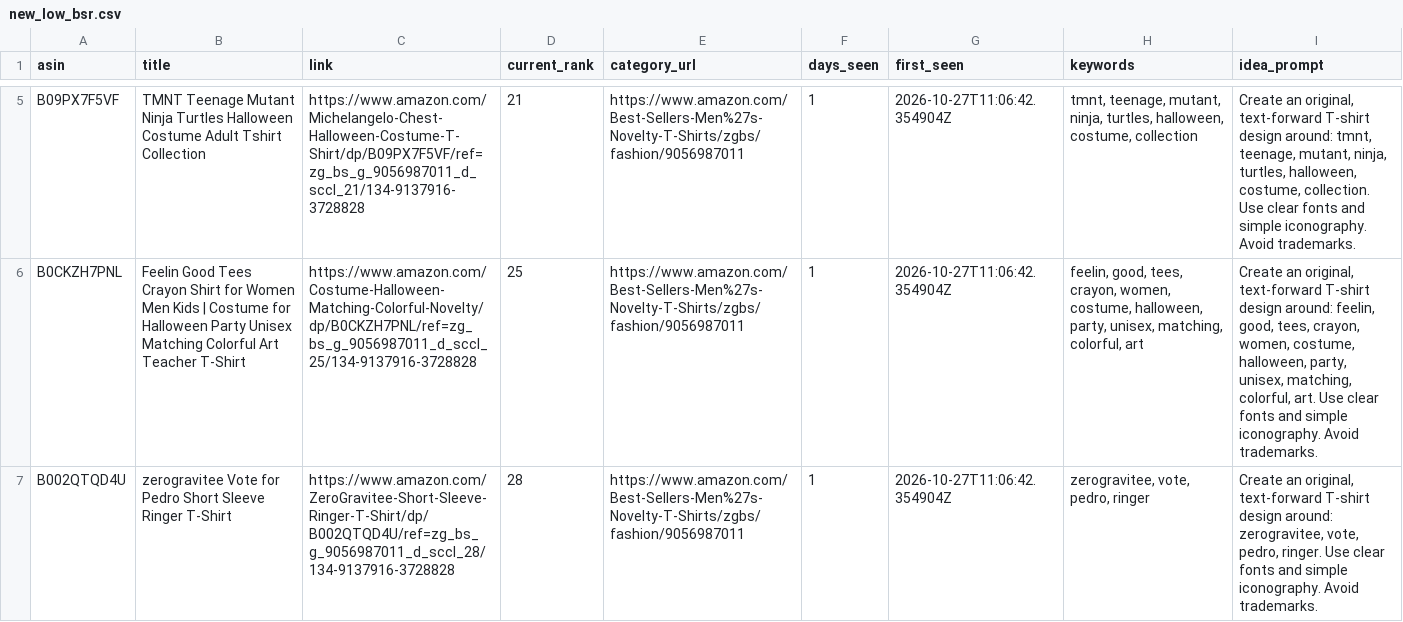
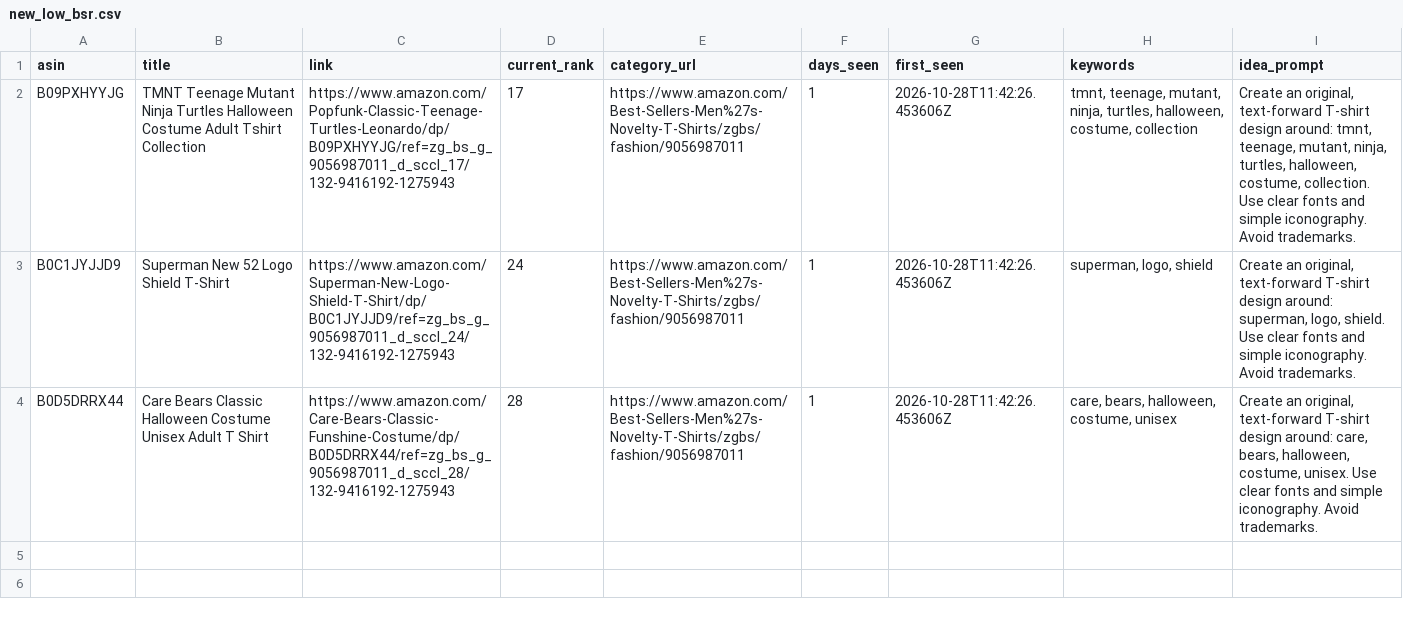
Before and after one commit to drissme/mbam-pod-low-bsr, a CSV file: reports/new_low_bsr.csv, drawn as a sheet; only a part is shown, gaps mark what is left out; removed rows and columns are numbered as before the commit, all else as after; the diff covers the shown part only; the diff names each change by its address in the sheet, - before the commit and + after, or states it on an @@ line.

```diff
--- a/reports/new_low_bsr.csv
+++ b/reports/new_low_bsr.csv
-A2 (asin): B09PX7F5VF
+A2 (asin): B09PXHYYJG
-C2 (link): https://www.amazon.com/Michelangelo-Chest-Halloween-Costume-T-Shirt/dp/B09PX7F5VF/ref=zg_bs_g_9056987011_d_sccl_21/134-9137916-3728828
+C2 (link): https://www.amazon.com/Popfunk-Classic-Teenage-Turtles-Leonardo/dp/B09PXHYYJG/ref=zg_bs_g_9056987011_d_sccl_17/132-9416192-1275943
-D2 (current_rank): 21
+D2 (current_rank): 17
-G2 (first_seen): 2026-10-27T11:06:42.354904Z
+G2 (first_seen): 2026-10-28T11:42:26.453606Z
-row 6: B0CKZH7PNL | Feelin Good Tees Crayon Shirt for Women Men Kids | Costume for Halloween Party Unisex Matching Colorful Art Teacher T-Shirt | https://www.amazon.com/Costume-Halloween-Matching-Colorful-Novelty/dp/B0CKZH7PNL/ref=zg_bs_g_9056987011_d_sccl_25/134-9137916-3728828 | 25 | https://www.amazon.com/Best-Sellers-Men%27s-Novelty-T-Shirts/zgbs/fashion/9056987011 | 1 | 2026-10-27T11:06:42.354904Z | feelin, good, tees, crayon, women, costume, halloween, party, unisex, matching, colorful, art | Create an original, text-forward T-shirt design around: feelin, good, tees, crayon, women, costume, halloween, party, unisex, matching, colorful, art. Use clear fonts and simple iconography. Avoid trademarks.
+row 3: B0C1JYJJD9 | Superman New 52 Logo Shield T-Shirt | https://www.amazon.com/Superman-New-Logo-Shield-T-Shirt/dp/B0C1JYJJD9/ref=zg_bs_g_9056987011_d_sccl_24/132-9416192-1275943 | 24 | https://www.amazon.com/Best-Sellers-Men%27s-Novelty-T-Shirts/zgbs/fashion/9056987011 | 1 | 2026-10-28T11:42:26.453606Z | superman, logo, shield | Create an original, text-forward T-shirt design around: superman, logo, shield. Use clear fonts and simple iconography. Avoid trademarks.
-A4 (asin): B002QTQD4U
+A4 (asin): B0D5DRRX44
-B4 (title): zerogravitee Vote for Pedro Short Sleeve Ringer T-Shirt
+B4 (title): Care Bears Classic Halloween Costume Unisex Adult T Shirt
-C4 (link): https://www.amazon.com/ZeroGravitee-Short-Sleeve-Ringer-T-Shirt/dp/B002QTQD4U/ref=zg_bs_g_9056987011_d_sccl_28/134-9137916-3728828
+C4 (link): https://www.amazon.com/Care-Bears-Classic-Funshine-Costume/dp/B0D5DRRX44/ref=zg_bs_g_9056987011_d_sccl_28/132-9416192-1275943
-G4 (first_seen): 2026-10-27T11:06:42.354904Z
+G4 (first_seen): 2026-10-28T11:42:26.453606Z
-H4 (keywords): zerogravitee, vote, pedro, ringer
+H4 (keywords): care, bears, halloween, costume, unisex
-I4 (idea_prompt): …design around: zerogravitee, vote, pedro, ringer. Use clear…
+I4 (idea_prompt): …design around: care, bears, halloween, costume, unisex. Use clear…
```
Also changed, not shown: 3 removed rows elsewhere in this file, 3 other files.
